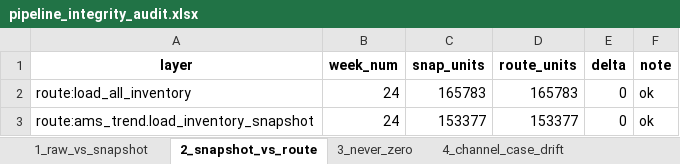
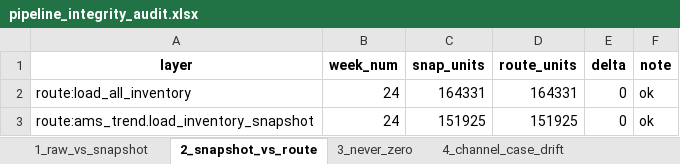
Before and after one commit to nitesh-lang/weekly-dashboard-fastapi, an Excel workbook: data/processed/pipeline_integrity_audit.xlsx, sheet 2_snapshot_vs_route, drawn as a sheet; values as stored, in another font and other column widths than the file's, no borders; the diff names each change by its address in the sheet, - before the commit and + after, or states it on an @@ line.

```diff
--- a/data/processed/pipeline_integrity_audit.xlsx (sheet 2_snapshot_vs_route)
+++ b/data/processed/pipeline_integrity_audit.xlsx (sheet 2_snapshot_vs_route)
-C2 (snap_units): 165783
+C2 (snap_units): 164331
-D2 (route_units): 165783
+D2 (route_units): 164331
-C3 (snap_units): 153377
+C3 (snap_units): 151925
-D3 (route_units): 153377
+D3 (route_units): 151925
```
Also changed, not shown: sheet 5_went_to_zero, data/raw/inventory/Week 24/Audio_Array/Inventory Snapshot.xlsx, data/raw/inventory/Week 24/Nexlev/Inventory Snapshot.xlsx, 5 other files.
